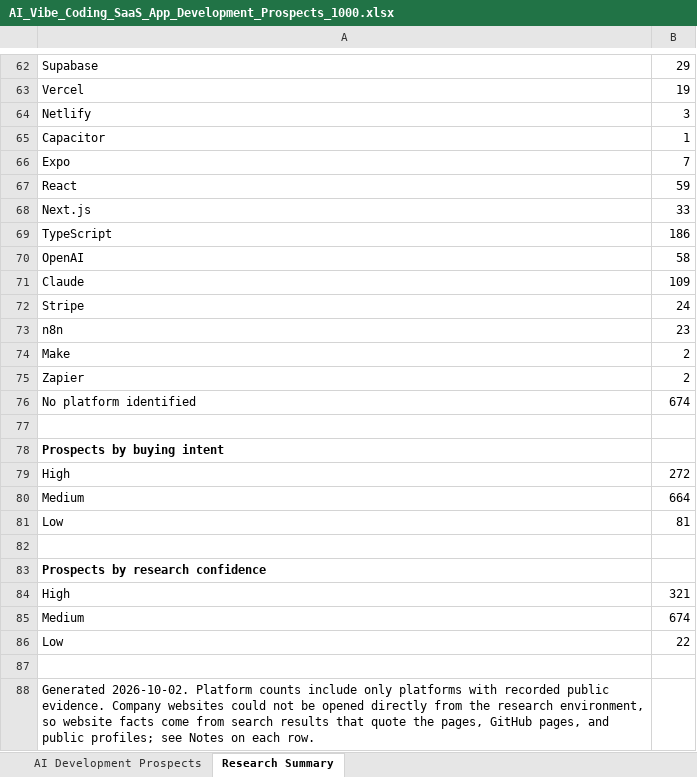
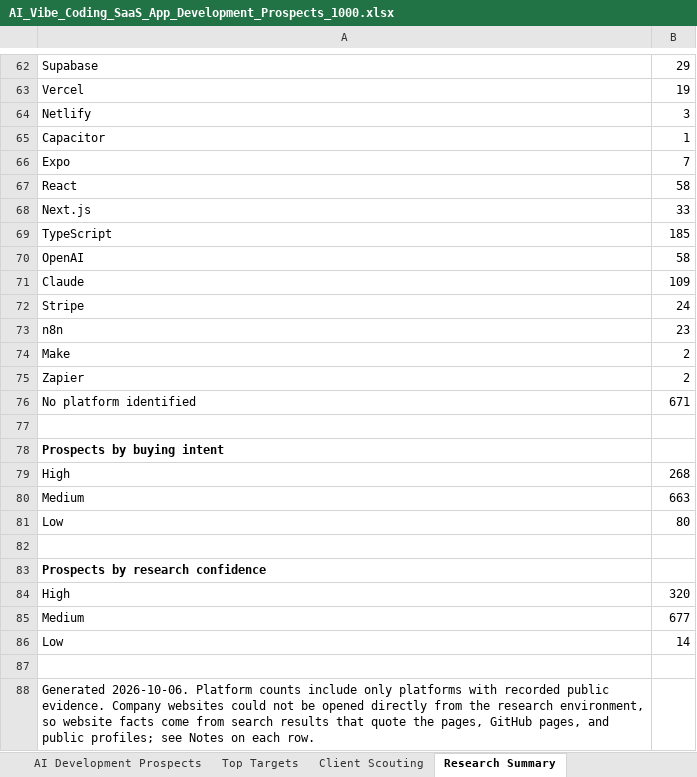
Before and after one commit to Vedrix-dev01/get-order, an Excel workbook: AI_Vibe_Coding_SaaS_App_Development_Prospects_1000.xlsx, sheet Research Summary, drawn as a sheet; only a part is shown, gaps mark what is left out; values as stored, in another font and other column widths than the file's, no borders; the diff covers the shown part only; the diff names each change by its address in the sheet, - before the commit and + after, or states it on an @@ line.

```diff
--- a/AI_Vibe_Coding_SaaS_App_Development_Prospects_1000.xlsx (sheet Research Summary)
+++ b/AI_Vibe_Coding_SaaS_App_Development_Prospects_1000.xlsx (sheet Research Summary)
+sheet tab: Top Targets
+sheet tab: Client Scouting
-B67: 59
+B67: 58
-B69: 186
+B69: 185
-B76: 674
+B76: 671
-B79: 272
+B79: 268
-B80: 664
+B80: 663
-B81: 81
+B81: 80
-B84: 321
+B84: 320
-B85: 674
+B85: 677
-B86: 22
+B86: 14
-A88: Generated 2026-10-02. Platform counts…
+A88: Generated 2026-10-06. Platform counts…
```
Also changed, not shown: 19 edited cells elsewhere in this sheet, sheet AI Development Prospects.
